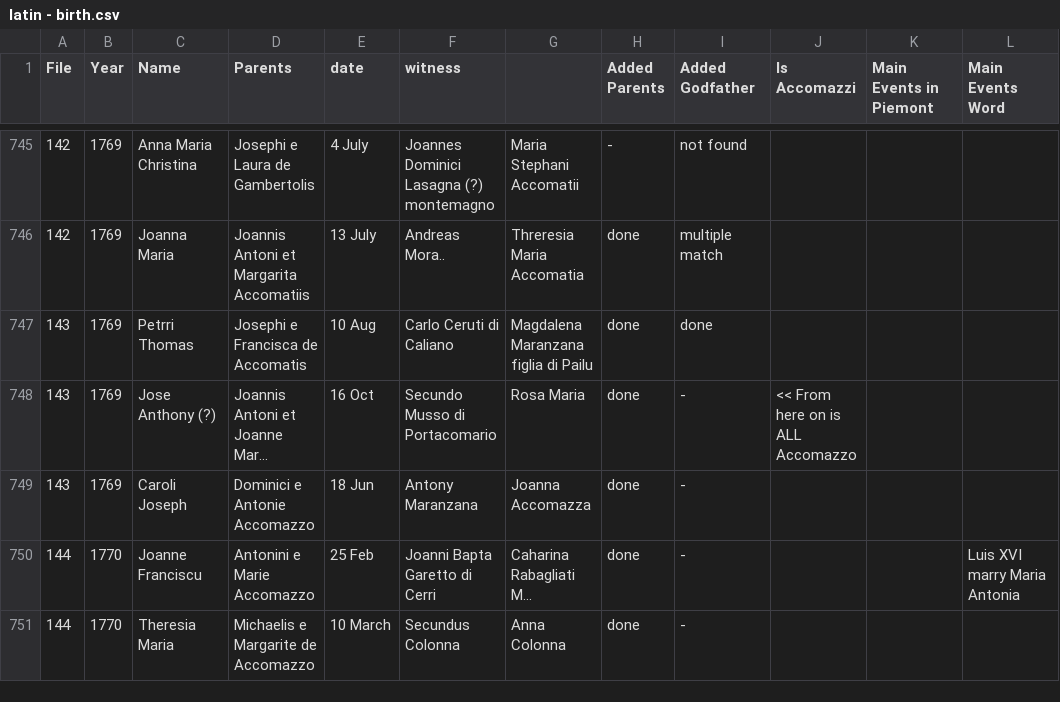
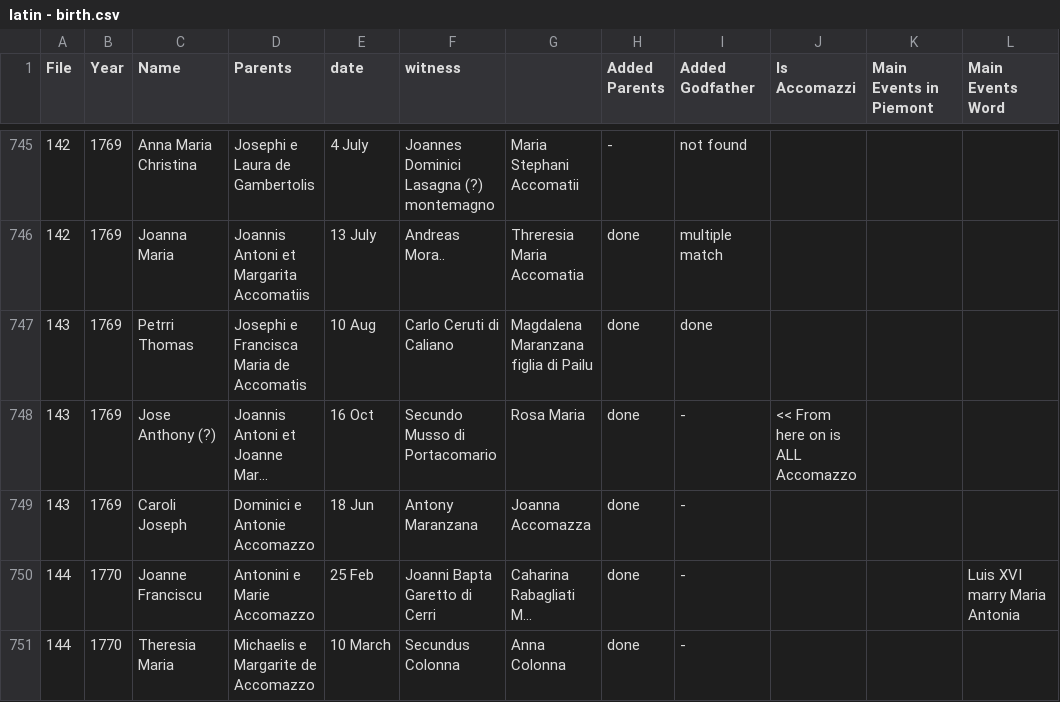
Before and after one commit to VittorioAccomazzi/Accomazzo, a CSV file: Data/latin - birth.csv, drawn as a sheet; only a part is shown, gaps mark what is left out; long unchanged cells end in …; the diff names each change by its address in the sheet, - before the commit and + after, or states it on an @@ line.

```diff
--- a/Data/latin - birth.csv
+++ b/Data/latin - birth.csv
-D747 (Parents): Josephi e Francisca de Accomatis
+D747 (Parents): Josephi e Francisca Maria de Accomatis
```
Also changed, not shown: 1 other file.
